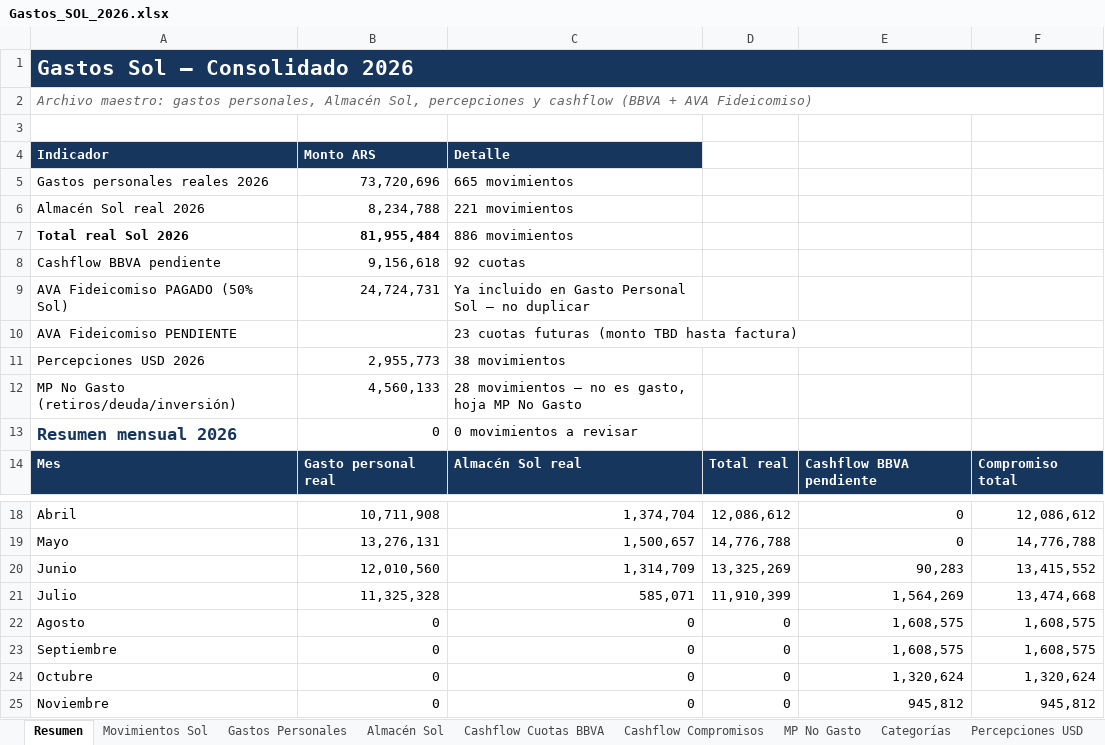
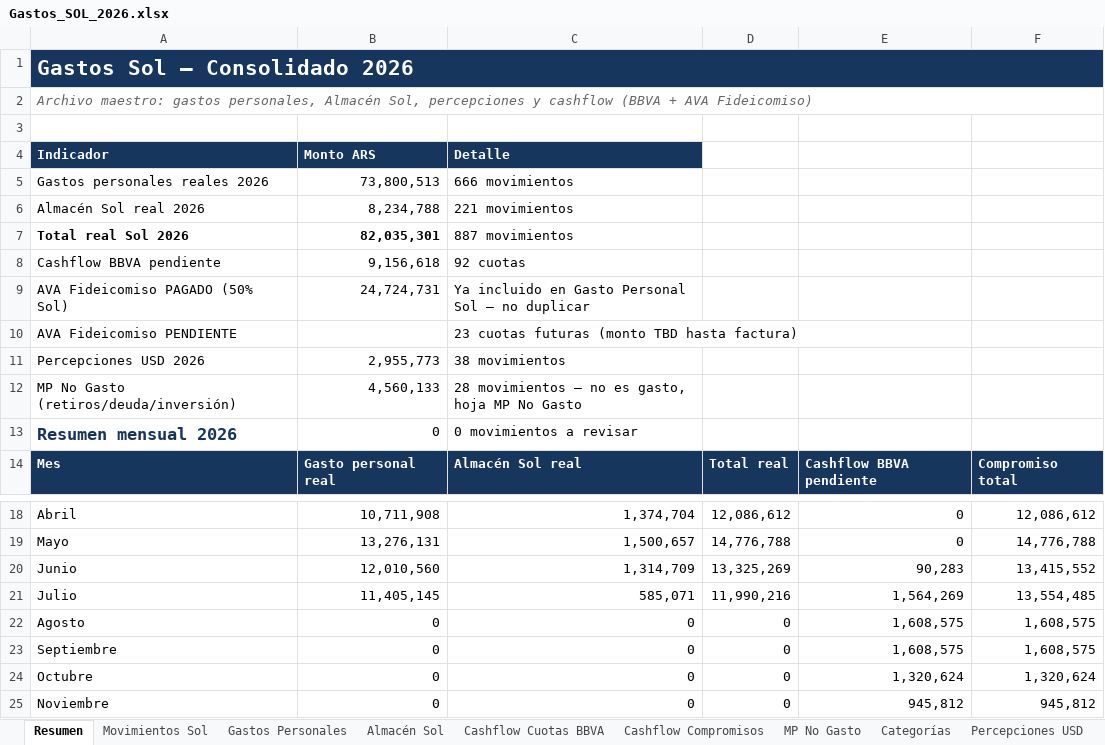
Before and after one commit to solzito148/budget, an Excel workbook: SOL/Gastos_SOL_2026.xlsx, sheet Resumen, drawn as a sheet; only a part is shown, gaps mark what is left out; values as stored, in another font and other column widths than the file's, no borders; the diff names each change by its address in the sheet, - before the commit and + after, or states it on an @@ line.

```diff
--- a/SOL/Gastos_SOL_2026.xlsx (sheet Resumen)
+++ b/SOL/Gastos_SOL_2026.xlsx (sheet Resumen)
-B5: 73,720,696
+B5: 73,800,513
-C5: 665 movimientos
+C5: 666 movimientos
-B7: 81,955,484
+B7: 82,035,301
-C7: 886 movimientos
+C7: 887 movimientos
-B21: 11,325,328
+B21: 11,405,145
-D21: 11,910,399
+D21: 11,990,216
-F21: 13,474,668
+F21: 13,554,485
```
Also changed, not shown: sheet Movimientos Sol, sheet Gastos Personales, sheet Categorías, sheet Control y fuentes, CIUDAD/Gastos_CIUDAD_1132_2026.xlsx, 1 other file.
